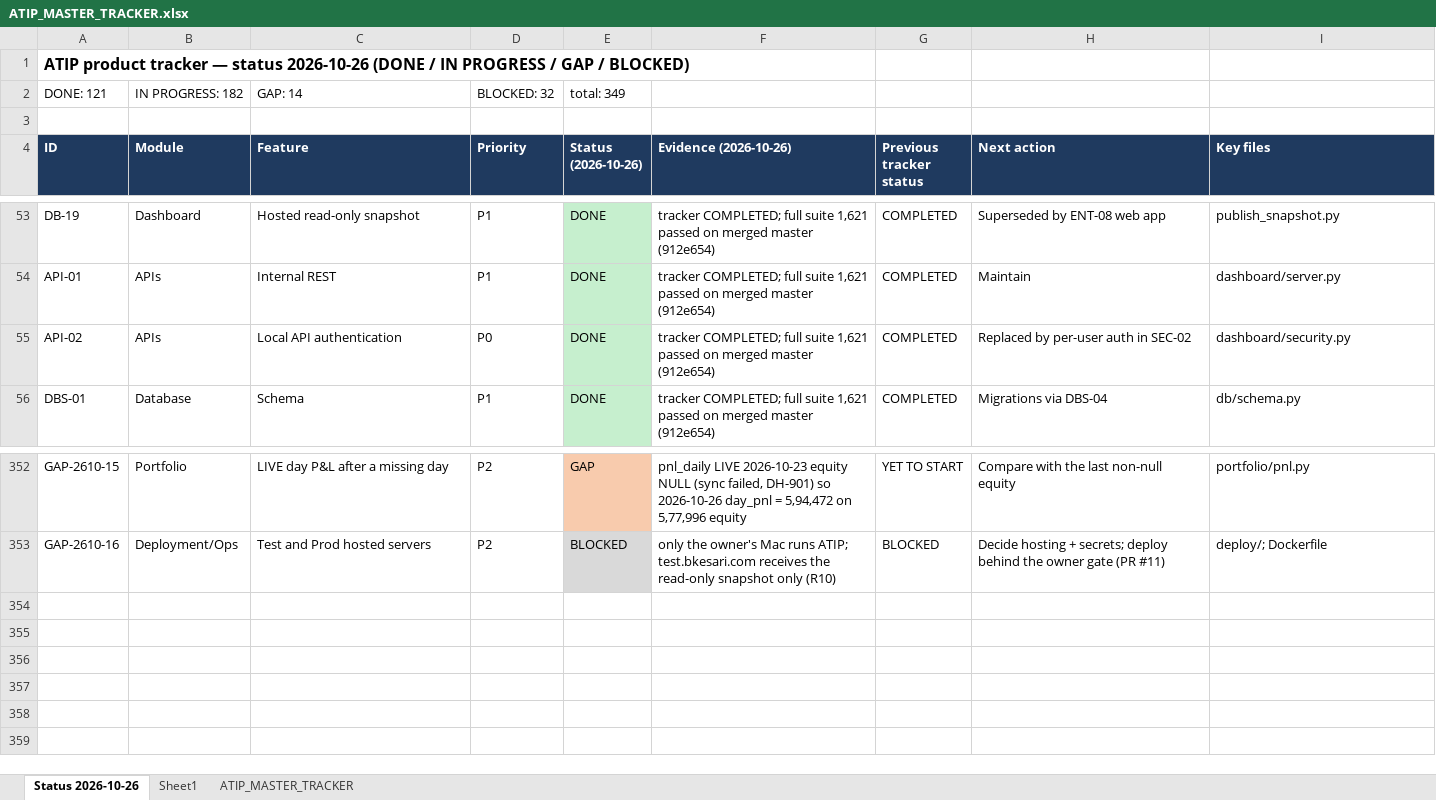
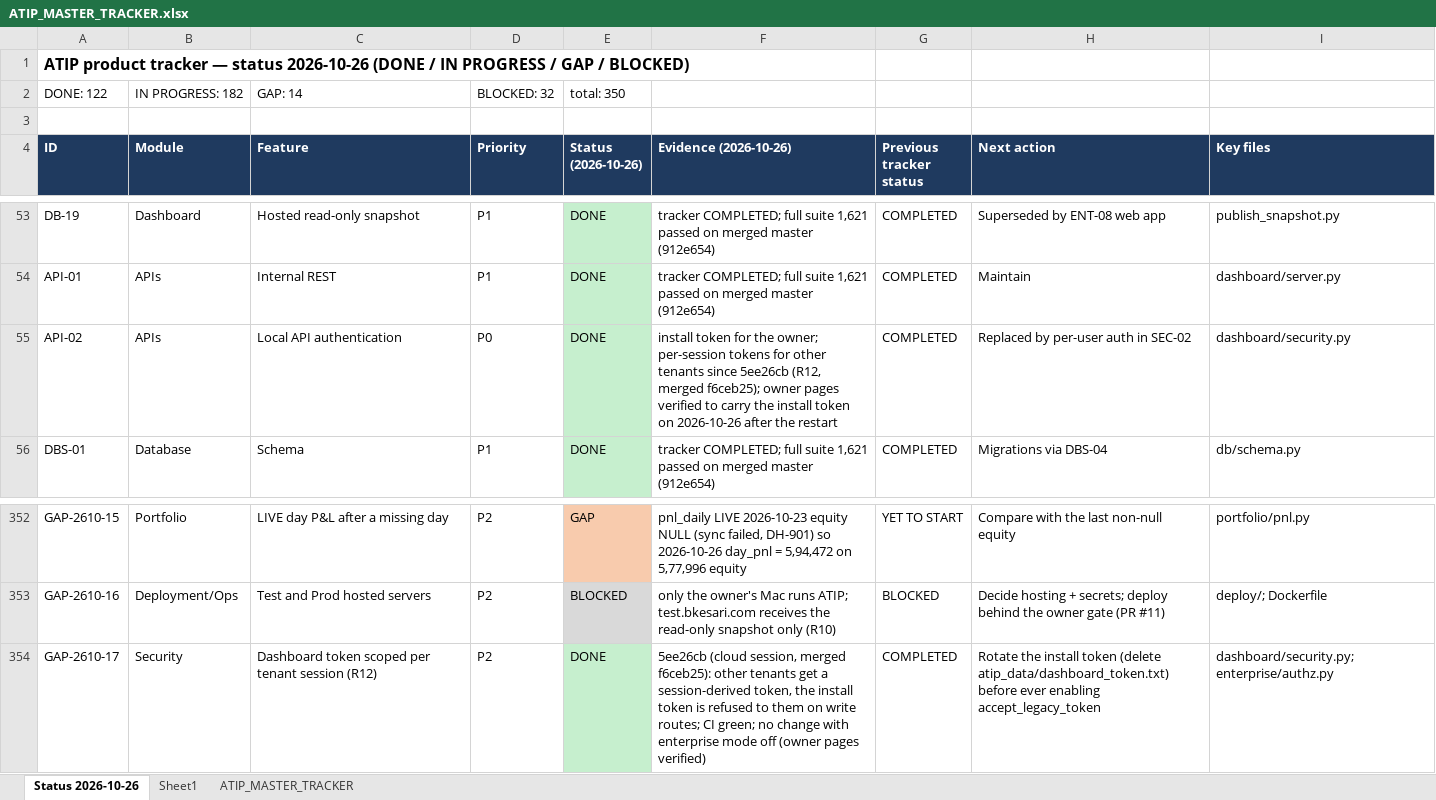
Before and after one commit to sanjaymorankar-debug/ATIP-DEV, an Excel workbook: ATIP_MASTER_TRACKER.xlsx, sheet Status 2026-10-26, drawn as a sheet; only a part is shown, gaps mark what is left out; values as stored, in another font and other column widths than the file's, no borders; the diff names each change by its address in the sheet, - before the commit and + after, or states it on an @@ line.

```diff
--- a/ATIP_MASTER_TRACKER.xlsx (sheet Status 2026-10-26)
+++ b/ATIP_MASTER_TRACKER.xlsx (sheet Status 2026-10-26)
-A2 (ID): DONE: 121
+A2 (ID): DONE: 122
-E2 (Status (2026-10-26)): total: 349
+E2 (Status (2026-10-26)): total: 350
-F55 (Evidence (2026-10-26)): tracker COMPLETED; full suite 1,621 passed on merged master (912e654)
+F55 (Evidence (2026-10-26)): install token for the owner; per-session tokens for other tenants since 5ee26cb (R12, merged f6ceb25); owner pages verified to carry the install token on 2026-10-26 after the restart
+row 354: GAP-2610-17 | Security | Dashboard token scoped per tenant session (R12) | P2 | DONE | 5ee26cb (cloud session, merged f6ceb25): other tenants get a session-derived token, the install token is refused to them on write routes; CI green; no change with enterprise mode off (owner pages verified) | COMPLETED | Rotate the install token (delete atip_data/dashboard_token.txt) before ever enabling accept_legacy_token | dashboard/security.py; enterprise/authz.py
```
Also changed, not shown: 16 other files.
